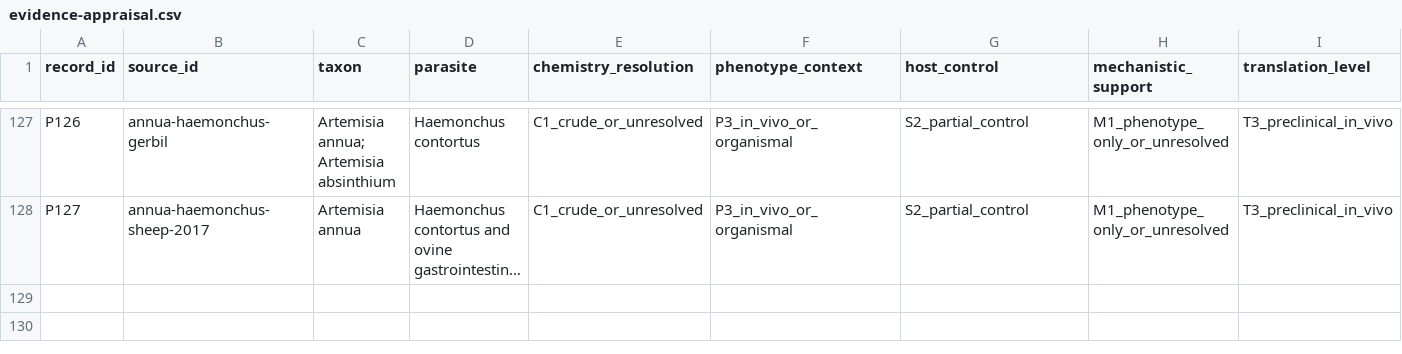
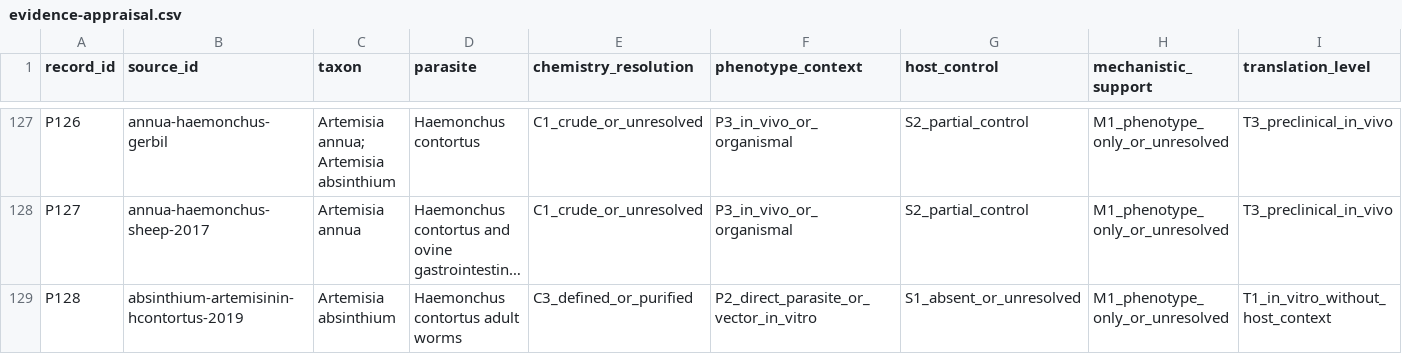
Before and after one commit to dcmcshan/artemisia, a CSV file: manuscript/evidence-appraisal.csv, drawn as a sheet; only a part is shown, gaps mark what is left out; long unchanged cells end in …; rows hold the shown columns only; the diff names each change by its address in the sheet, - before the commit and + after, or states it on an @@ line.

```diff
--- a/manuscript/evidence-appraisal.csv
+++ b/manuscript/evidence-appraisal.csv
+row 129: P128 | absinthium-artemisinin-hcontortus-2019 | Artemisia absinthium | Haemonchus contortus adult worms | C3_defined_or_purified | P2_direct_parasite_or_vector_in_vitro | S1_absent_or_unresolved | M1_phenotype_only_or_unresolved | T1_in_vitro_without_host_context
```
Also changed, not shown: manuscript/antiparasitic-evidence.csv, manuscript/claim-audit.csv, 16 other files.
